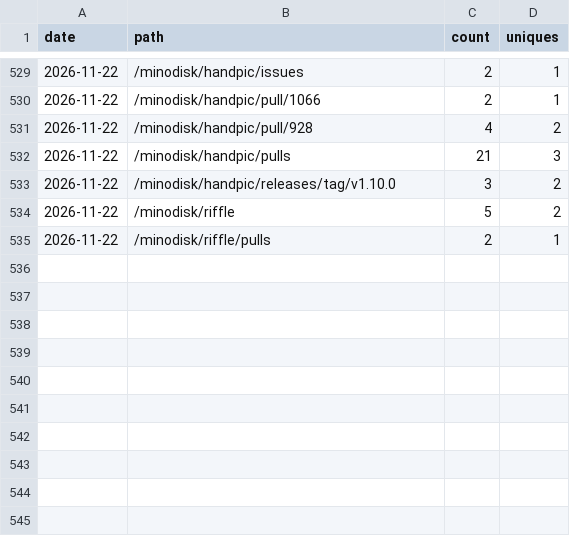
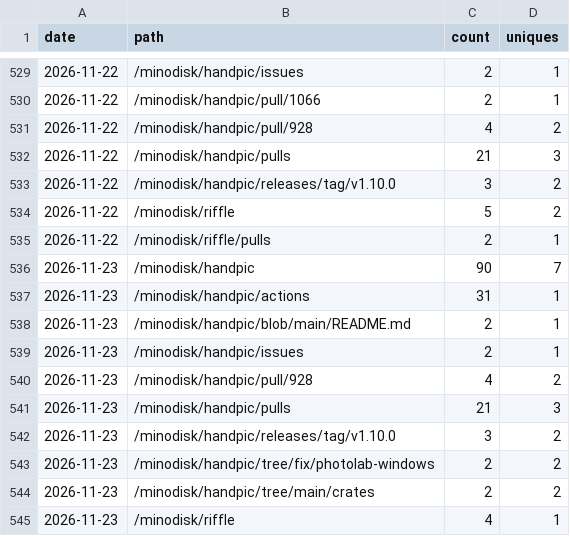
Before and after one commit to minodisk/handpic, a CSV file: paths.csv, drawn as a sheet; only a part is shown, gaps mark what is left out; the diff names each change by its address in the sheet, - before the commit and + after, or states it on an @@ line.

```diff
--- a/paths.csv
+++ b/paths.csv
+row 536: 2026-11-23 | /minodisk/handpic | 90 | 7
+row 537: 2026-11-23 | /minodisk/handpic/actions | 31 | 1
+row 538: 2026-11-23 | /minodisk/handpic/blob/main/README.md | 2 | 1
+row 539: 2026-11-23 | /minodisk/handpic/issues | 2 | 1
+row 540: 2026-11-23 | /minodisk/handpic/pull/928 | 4 | 2
+row 541: 2026-11-23 | /minodisk/handpic/pulls | 21 | 3
+row 542: 2026-11-23 | /minodisk/handpic/releases/tag/v1.10.0 | 3 | 2
+row 543: 2026-11-23 | /minodisk/handpic/tree/fix/photolab-windows | 2 | 2
+row 544: 2026-11-23 | /minodisk/handpic/tree/main/crates | 2 | 2
+row 545: 2026-11-23 | /minodisk/riffle | 4 | 1
```
Also changed, not shown: clones.csv, referrers.csv, 3 other files.
